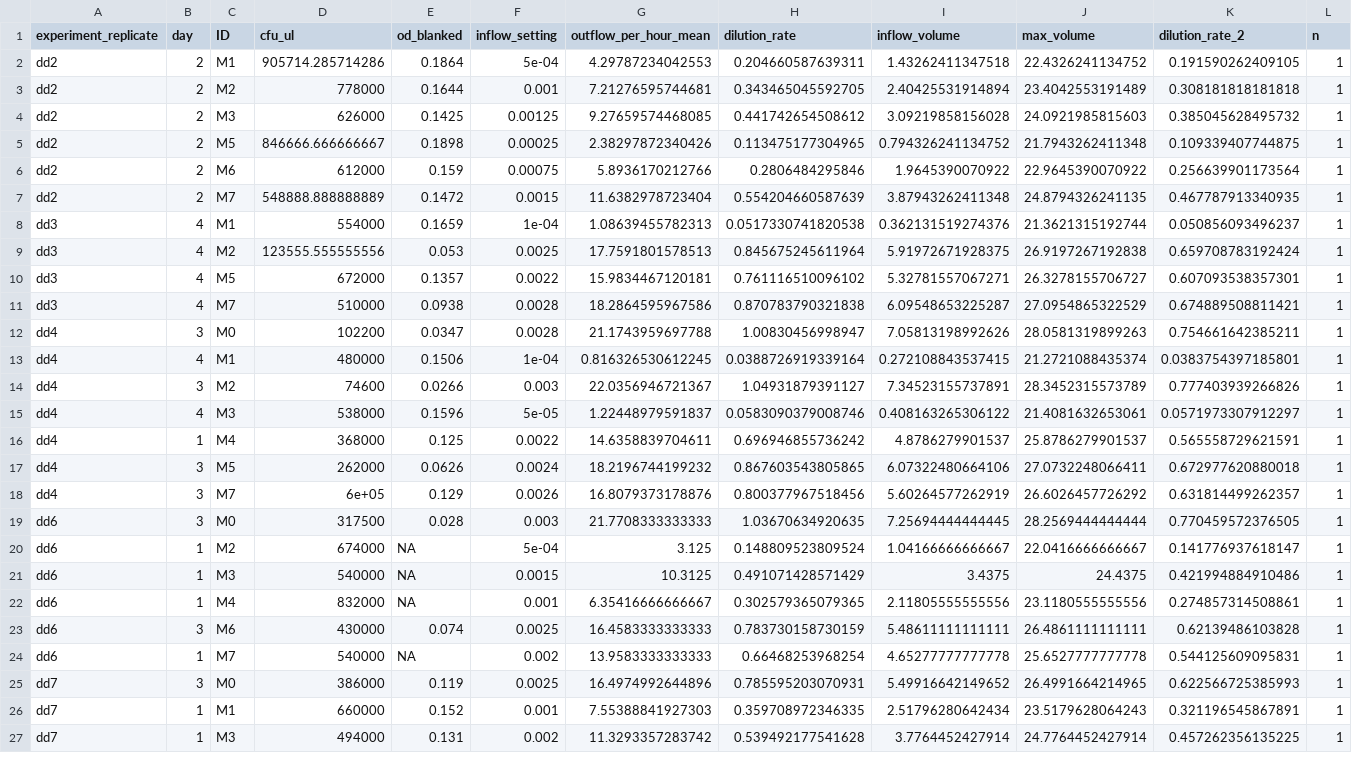
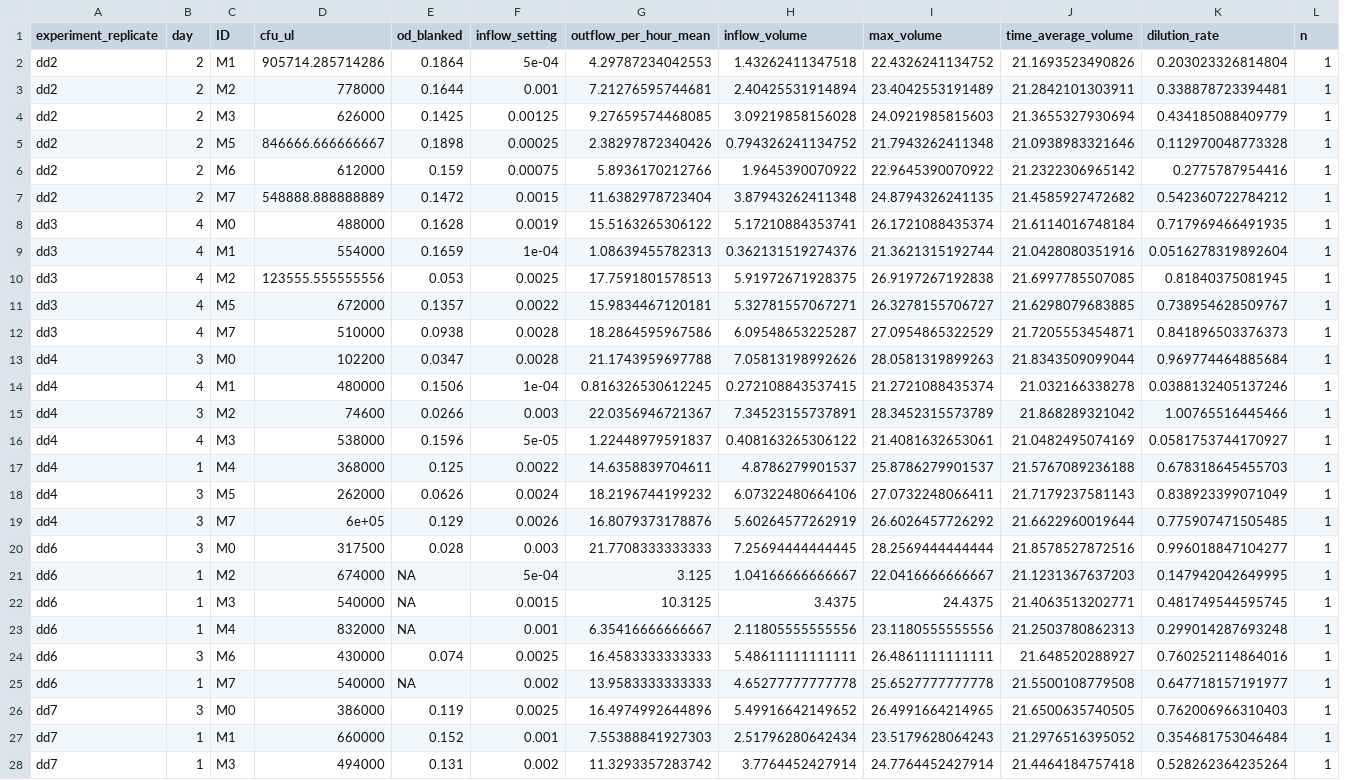
Before and after one commit to jamesaorr/chemo-dd, a CSV file: data/processed/equilibrium_samples_first.csv, drawn as a sheet; only a part is shown; removed rows and columns are numbered as before the commit, all else as after; the diff covers the shown part only; the diff names each change by its address in the sheet, - before the commit and + after, or states it on an @@ line.

```diff
--- a/data/processed/equilibrium_samples_first.csv
+++ b/data/processed/equilibrium_samples_first.csv
-column H (dilution_rate), rows 2-27: 0.204660587639311 | 0.343465045592705 | 0.441742654508612 | 0.113475177304965 | 0.2806484295846 | 0.554204660587639 | 0.0517330741820538 | 0.845675245611964 | 0.761116510096102 | 0.870783790321838 | 1.00830456998947 | 0.0388726919339164 | 1.04931879391127 | 0.0583090379008746 | 0.696946855736242 | 0.867603543805865 | 0.800377967518456 | 1.03670634920635 | 0.148809523809524 | 0.491071428571429 | 0.302579365079365 | 0.783730158730159 | 0.66468253968254 | 0.785595203070931 | 0.359708972346335 | 0.539492177541628
+column J (time_average_volume), rows 2-7: 21.1693523490826 | 21.2842101303911 | 21.3655327930694 | 21.0938983321646 | 21.2322306965142 | 21.4585927472682; rows 9-28: 21.0428080351916 | 21.6997785507085 | 21.6298079683885 | 21.7205553454871 | 21.8343509099044 | 21.032166338278 | 21.868289321042 | 21.0482495074169 | 21.5767089236188 | 21.7179237581143 | 21.6622960019644 | 21.8578527872516 | 21.1231367637203 | 21.4063513202771 | 21.2503780862313 | 21.648520288927 | 21.5500108779508 | 21.6500635740505 | 21.2976516395052 | 21.4464184757418
-K1: dilution_rate_2
+K1: dilution_rate
-K2 (dilution_rate): 0.191590262409105
+K2 (dilution_rate): 0.203023326814804
-K3 (dilution_rate): 0.308181818181818
+K3 (dilution_rate): 0.338878723394481
-K4 (dilution_rate): 0.385045628495732
+K4 (dilution_rate): 0.434185088409779
-K5 (dilution_rate): 0.109339407744875
+K5 (dilution_rate): 0.112970048773328
-K6 (dilution_rate): 0.256639901173564
+K6 (dilution_rate): 0.2775787954416
-K7 (dilution_rate): 0.467787913340935
+K7 (dilution_rate): 0.542360722784212
+row 8: dd3 | 4 | M0 | 488000 | 0.1628 | 0.0019 | 15.5163265306122 | 5.17210884353741 | 26.1721088435374 | 21.6114016748184 | 0.717969466491935 | 1
-K9 (dilution_rate): 0.050856093496237
+K9 (dilution_rate): 0.0516278319892604
-K10 (dilution_rate): 0.659708783192424
+K10 (dilution_rate): 0.81840375081945
-K11 (dilution_rate): 0.607093538357301
+K11 (dilution_rate): 0.738954628509767
-K12 (dilution_rate): 0.674889508811421
+K12 (dilution_rate): 0.841896503376373
-K13 (dilution_rate): 0.754661642385211
+K13 (dilution_rate): 0.969774464885684
-K14 (dilution_rate): 0.0383754397185801
+K14 (dilution_rate): 0.0388132405137246
-K15 (dilution_rate): 0.777403939266826
+K15 (dilution_rate): 1.00765516445466
-K16 (dilution_rate): 0.0571973307912297
+K16 (dilution_rate): 0.0581753744170927
-K17 (dilution_rate): 0.565558729621591
+K17 (dilution_rate): 0.678318645455703
-K18 (dilution_rate): 0.672977620880018
+K18 (dilution_rate): 0.838923399071049
-K19 (dilution_rate): 0.631814499262357
+K19 (dilution_rate): 0.775907471505485
-K20 (dilution_rate): 0.770459572376505
+K20 (dilution_rate): 0.996018847104277
-K21 (dilution_rate): 0.141776937618147
+K21 (dilution_rate): 0.147942042649995
-K22 (dilution_rate): 0.421994884910486
+K22 (dilution_rate): 0.481749544595745
-K23 (dilution_rate): 0.274857314508861
+K23 (dilution_rate): 0.299014287693248
-K24 (dilution_rate): 0.62139486103828
+K24 (dilution_rate): 0.760252114864016
-K25 (dilution_rate): 0.544125609095831
+K25 (dilution_rate): 0.647718157191977
-K26 (dilution_rate): 0.622566725385993
+K26 (dilution_rate): 0.762006966310403
-K27 (dilution_rate): 0.321196545867891
+K27 (dilution_rate): 0.354681753046484
-K28 (dilution_rate): 0.457262356135225
+K28 (dilution_rate): 0.528262364235264
```
Also changed, not shown: 4 edited cells elsewhere in this file, data/processed/all_samples.csv, data/processed/equilibrium_samples.csv, 9 other files.
